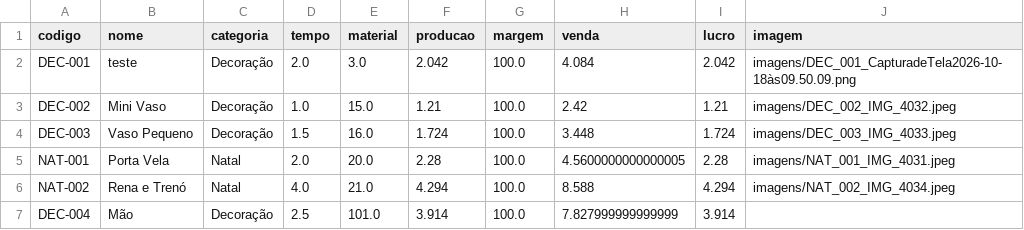
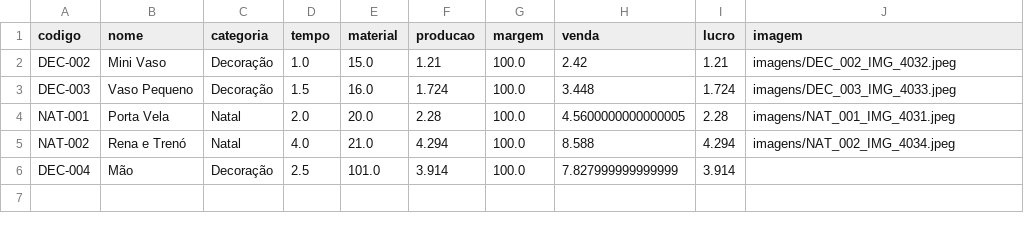
Before and after one commit to geopare/EITA, a CSV file: produtos_3d.csv, drawn as a sheet.

Commit message:
Add files via upload

```diff
--- a/produtos_3d.csv
+++ b/produtos_3d.csv
@@ -1,3 +1,2 @@
 codigo,nome,categoria,tempo,material,producao,margem,venda,lucro,imagem
-DEC-001,teste,Decoração,2.0,3.0,2.042,100.0,4.084,2.042,imagens/DEC_001_CapturadeTela2026-10-18às09.50.09.png
 DEC-002,Mini Vaso,Decoração,1.0,15.0,1.21,100.0,2.42,1.21,imagens/DEC_002_IMG_4032.jpeg
```
